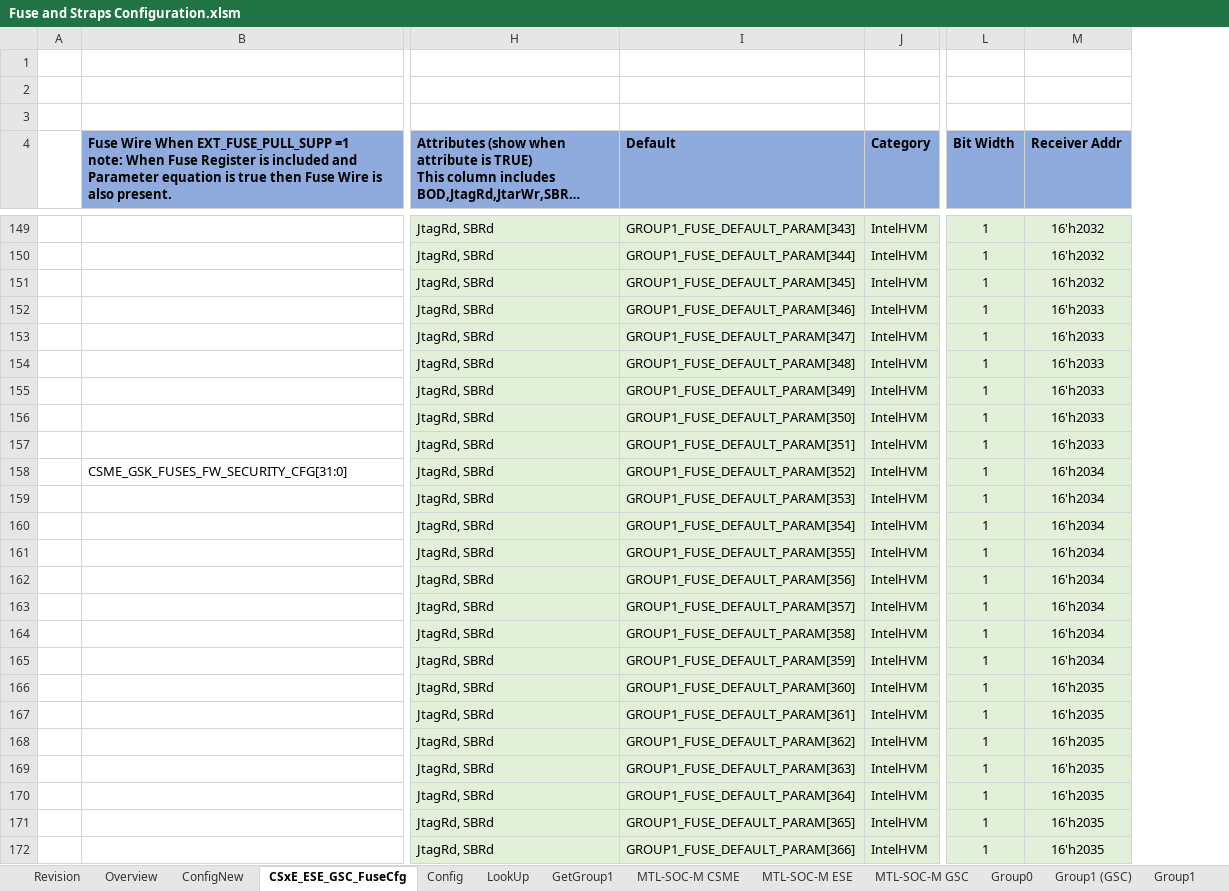
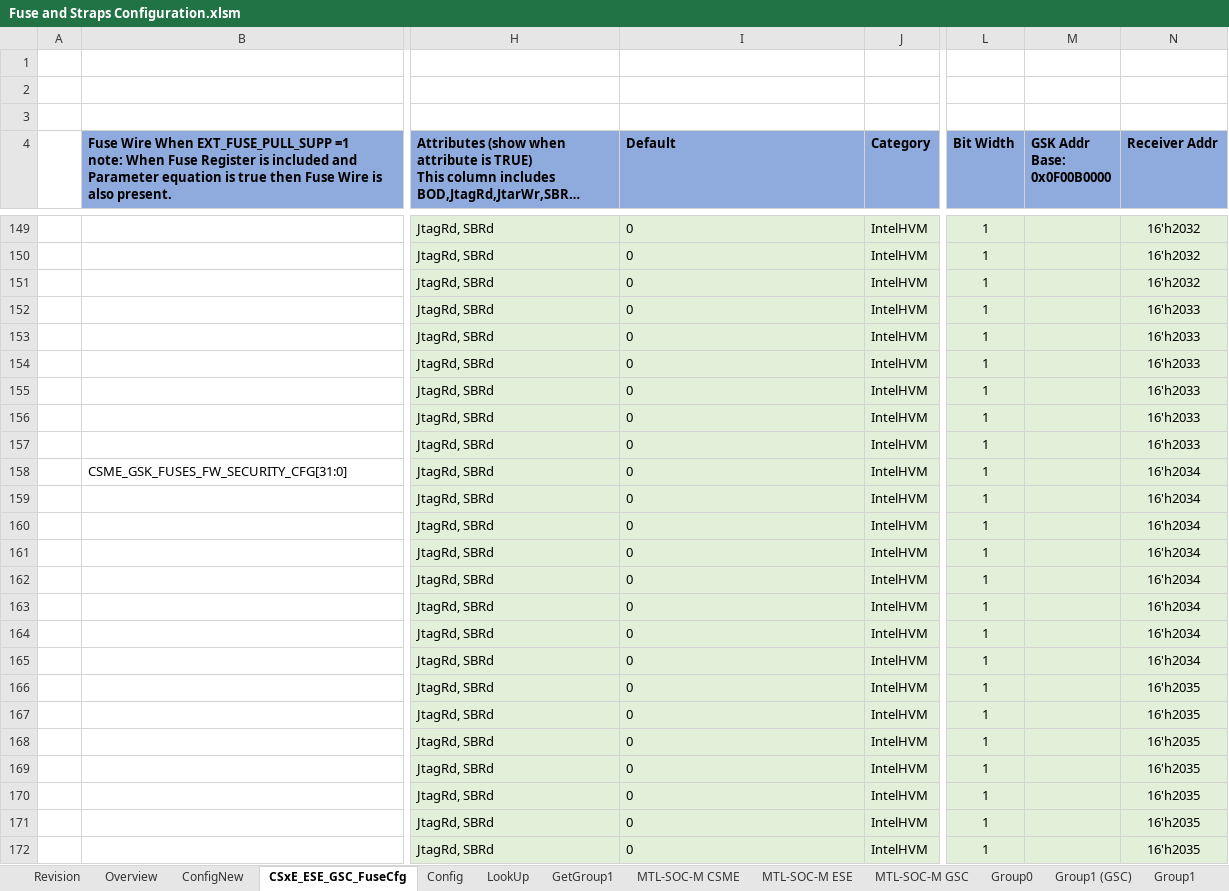
Before and after one commit to jasonx-tsao/exp_vtb, an Excel workbook: ArchSpecs/Working/Fuse and Straps Configuration.xlsm, sheet CSxE_ESE_GSC_FuseCfg, drawn as a sheet; only a part is shown, gaps mark what is left out; long unchanged cells end in …; values as stored, in another font and other column widths than the file's, no borders; conditional formats and table styles not drawn; the diff covers the shown part only; the diff names each change by its address in the sheet, - before the commit and + after, or states it on an @@ line.

Commit message:
#64 Fuse WG 4/15/2021 resolution 1) add new column "GSK Addr Base: 0x0F00B0000" in CSxE_ESE_GSC_FuseCfg page to specify each fuse field starting GSK address offset 2) Group 2 and 3 address spec: Next Fuse field starting address based on the previous fuse field size configuration Complete the remaining GROUP1_FUSE_DEFAULT_PARAM value assignment from fuse default field.
[git-p4: depot-paths = "//depot/projects/coe/CSME/": change = 798352]

```diff
--- a/ArchSpecs/Working/Fuse and Straps Configuration.xlsm (sheet CSxE_ESE_GSC_FuseCfg)
+++ b/ArchSpecs/Working/Fuse and Straps Configuration.xlsm (sheet CSxE_ESE_GSC_FuseCfg)
+column M (GSK Addr Base: 0x0F00B0000), empty
-I149 (Default): GROUP1_FUSE_DEFAULT_PARAM[343]
+I149 (Default): 0
-I150 (Default): GROUP1_FUSE_DEFAULT_PARAM[344]
+I150 (Default): 0
-I151 (Default): GROUP1_FUSE_DEFAULT_PARAM[345]
+I151 (Default): 0
-I152 (Default): GROUP1_FUSE_DEFAULT_PARAM[346]
+I152 (Default): 0
-I153 (Default): GROUP1_FUSE_DEFAULT_PARAM[347]
+I153 (Default): 0
-I154 (Default): GROUP1_FUSE_DEFAULT_PARAM[348]
+I154 (Default): 0
-I155 (Default): GROUP1_FUSE_DEFAULT_PARAM[349]
+I155 (Default): 0
-I156 (Default): GROUP1_FUSE_DEFAULT_PARAM[350]
+I156 (Default): 0
-I157 (Default): GROUP1_FUSE_DEFAULT_PARAM[351]
+I157 (Default): 0
-I158 (Default): GROUP1_FUSE_DEFAULT_PARAM[352]
+I158 (Default): 0
-I159 (Default): GROUP1_FUSE_DEFAULT_PARAM[353]
+I159 (Default): 0
-I160 (Default): GROUP1_FUSE_DEFAULT_PARAM[354]
+I160 (Default): 0
-I161 (Default): GROUP1_FUSE_DEFAULT_PARAM[355]
+I161 (Default): 0
-I162 (Default): GROUP1_FUSE_DEFAULT_PARAM[356]
+I162 (Default): 0
-I163 (Default): GROUP1_FUSE_DEFAULT_PARAM[357]
+I163 (Default): 0
-I164 (Default): GROUP1_FUSE_DEFAULT_PARAM[358]
+I164 (Default): 0
-I165 (Default): GROUP1_FUSE_DEFAULT_PARAM[359]
+I165 (Default): 0
-I166 (Default): GROUP1_FUSE_DEFAULT_PARAM[360]
+I166 (Default): 0
-I167 (Default): GROUP1_FUSE_DEFAULT_PARAM[361]
+I167 (Default): 0
-I168 (Default): GROUP1_FUSE_DEFAULT_PARAM[362]
+I168 (Default): 0
-I169 (Default): GROUP1_FUSE_DEFAULT_PARAM[363]
+I169 (Default): 0
-I170 (Default): GROUP1_FUSE_DEFAULT_PARAM[364]
+I170 (Default): 0
-I171 (Default): GROUP1_FUSE_DEFAULT_PARAM[365]
+I171 (Default): 0
-I172 (Default): GROUP1_FUSE_DEFAULT_PARAM[366]
+I172 (Default): 0
```
Also changed, not shown: 4 added rows and 33 edited cells elsewhere in this sheet, sheet Revision, charts or pictures.
